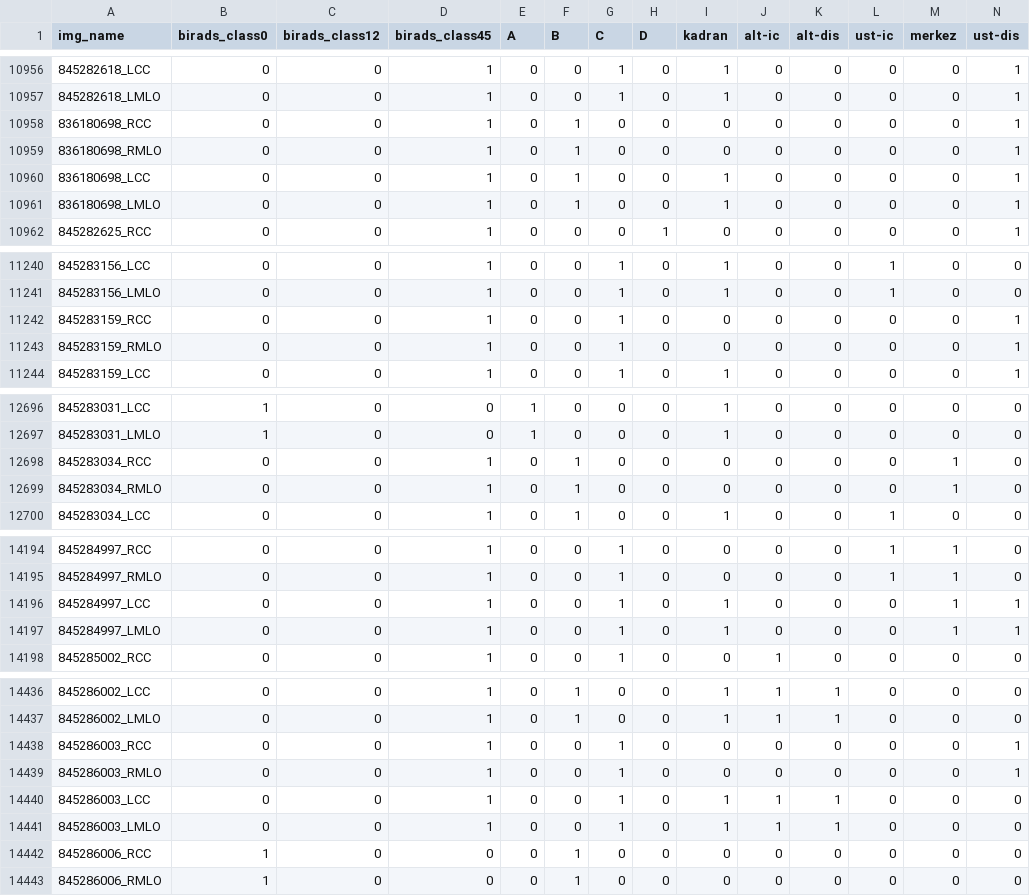
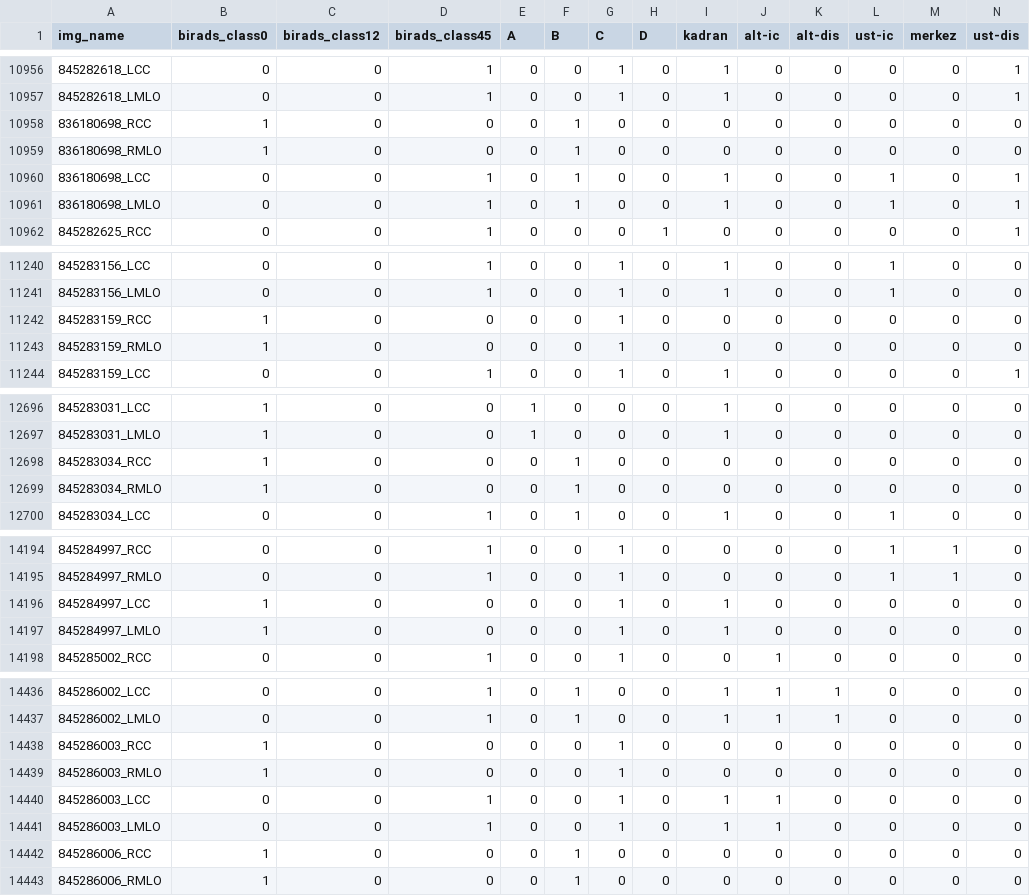
Before and after one commit to SeyyidOS/BI-RADS-Classification, a CSV file: Codes/images_with_labels.csv, drawn as a sheet; only a part is shown, gaps mark what is left out; the diff covers the shown part only.

```diff
--- a/Codes/images_with_labels.csv
+++ b/Codes/images_with_labels.csv
@@ -10957,6 +10957,6 @@ img_name,birads_class0,birads_class12,birads_class45,A,B,C,D,kadran,alt-ic,alt-d
 845282618_LMLO,0,0,1,0,0,1,0,1,0,0,0,0,1
-836180698_RCC,0,0,1,0,1,0,0,0,0,0,0,0,1
-836180698_RMLO,0,0,1,0,1,0,0,0,0,0,0,0,1
-836180698_LCC,0,0,1,0,1,0,0,1,0,0,0,0,1
-836180698_LMLO,0,0,1,0,1,0,0,1,0,0,0,0,1
+836180698_RCC,1,0,0,0,1,0,0,0,0,0,0,0,0
+836180698_RMLO,1,0,0,0,1,0,0,0,0,0,0,0,0
+836180698_LCC,0,0,1,0,1,0,0,1,0,0,1,0,1
+836180698_LMLO,0,0,1,0,1,0,0,1,0,0,1,0,1
 845282625_RCC,0,0,1,0,0,0,1,0,0,0,0,0,1
@@ -11241,4 +11241,4 @@ img_name,birads_class0,birads_class12,birads_class45,A,B,C,D,kadran,alt-ic,alt-d
 845283156_LMLO,0,0,1,0,0,1,0,1,0,0,1,0,0
-845283159_RCC,0,0,1,0,0,1,0,0,0,0,0,0,1
-845283159_RMLO,0,0,1,0,0,1,0,0,0,0,0,0,1
+845283159_RCC,1,0,0,0,0,1,0,0,0,0,0,0,0
+845283159_RMLO,1,0,0,0,0,1,0,0,0,0,0,0,0
 845283159_LCC,0,0,1,0,0,1,0,1,0,0,0,0,1
@@ -12697,4 +12697,4 @@ img_name,birads_class0,birads_class12,birads_class45,A,B,C,D,kadran,alt-ic,alt-d
 845283031_LMLO,1,0,0,1,0,0,0,1,0,0,0,0,0
-845283034_RCC,0,0,1,0,1,0,0,0,0,0,0,1,0
-845283034_RMLO,0,0,1,0,1,0,0,0,0,0,0,1,0
+845283034_RCC,1,0,0,0,1,0,0,0,0,0,0,0,0
+845283034_RMLO,1,0,0,0,1,0,0,0,0,0,0,0,0
 845283034_LCC,0,0,1,0,1,0,0,1,0,0,1,0,0
@@ -14195,4 +14195,4 @@ img_name,birads_class0,birads_class12,birads_class45,A,B,C,D,kadran,alt-ic,alt-d
 845284997_RMLO,0,0,1,0,0,1,0,0,0,0,1,1,0
-845284997_LCC,0,0,1,0,0,1,0,1,0,0,0,1,1
-845284997_LMLO,0,0,1,0,0,1,0,1,0,0,0,1,1
+845284997_LCC,1,0,0,0,0,1,0,1,0,0,0,0,0
+845284997_LMLO,1,0,0,0,0,1,0,1,0,0,0,0,0
 845285002_RCC,0,0,1,0,0,1,0,0,1,0,0,0,0
@@ -14437,6 +14437,6 @@ img_name,birads_class0,birads_class12,birads_class45,A,B,C,D,kadran,alt-ic,alt-d
 845286002_LMLO,0,0,1,0,1,0,0,1,1,1,0,0,0
-845286003_RCC,0,0,1,0,0,1,0,0,0,0,0,0,1
-845286003_RMLO,0,0,1,0,0,1,0,0,0,0,0,0,1
-845286003_LCC,0,0,1,0,0,1,0,1,1,1,0,0,0
-845286003_LMLO,0,0,1,0,0,1,0,1,1,1,0,0,0
+845286003_RCC,1,0,0,0,0,1,0,0,0,0,0,0,0
+845286003_RMLO,1,0,0,0,0,1,0,0,0,0,0,0,0
+845286003_LCC,0,0,1,0,0,1,0,1,1,0,0,0,0
+845286003_LMLO,0,0,1,0,0,1,0,1,1,0,0,0,0
 845286006_RCC,1,0,0,0,1,0,0,0,0,0,0,0,0
```
Also changed, not shown: 4 removed rows and 48 edited cells elsewhere in this file, 2 other files.
